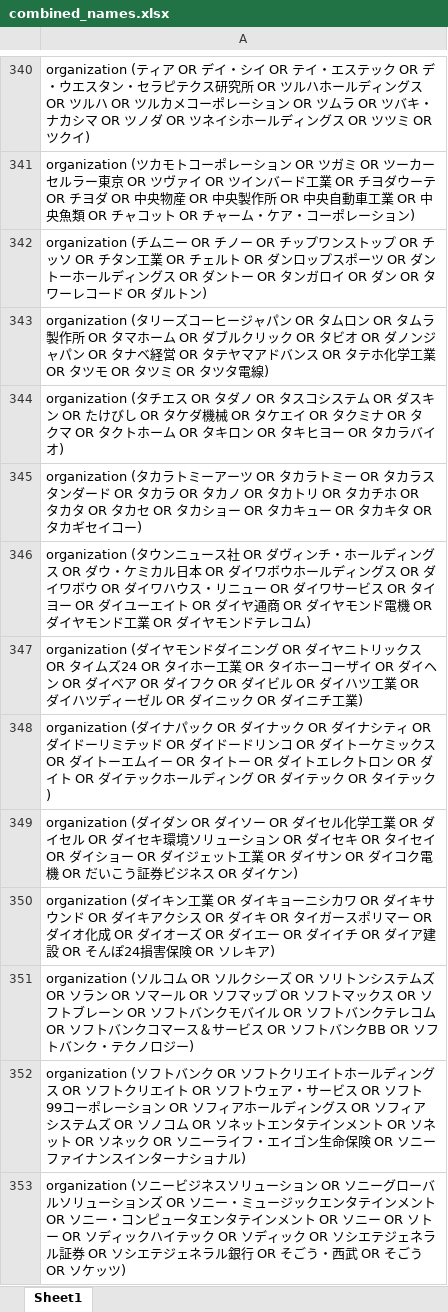
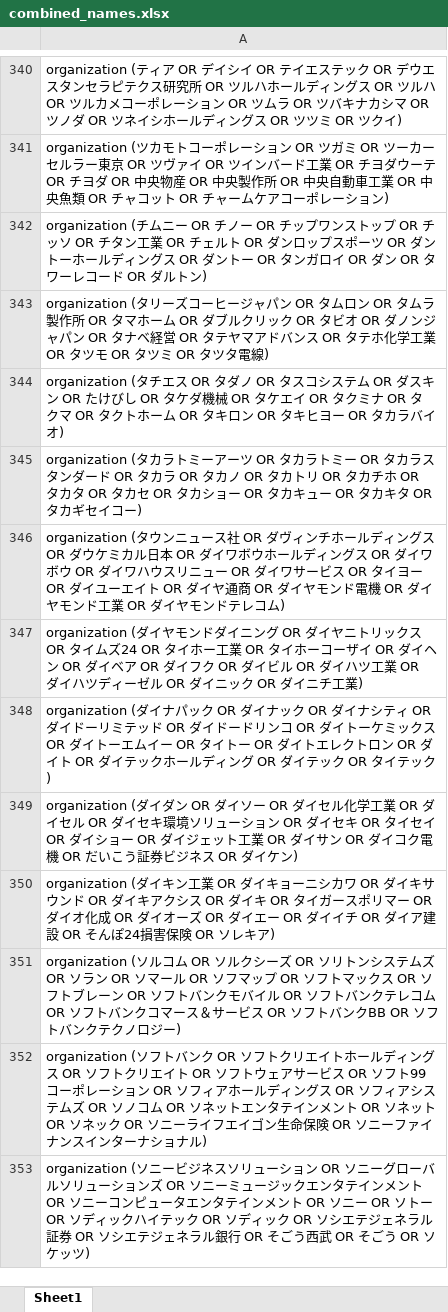
Before and after one commit to umihico/aws, an Excel workbook: cw/google_search/combined_names.xlsx, sheet Sheet1, drawn as a sheet; only a part is shown, gaps mark what is left out; values as stored, in another font and other column widths than the file's, no borders; the diff covers the shown part only; the diff names each change by its address in the sheet, - before the commit and + after, or states it on an @@ line.

```diff
--- a/cw/google_search/combined_names.xlsx (sheet Sheet1)
+++ b/cw/google_search/combined_names.xlsx (sheet Sheet1)
-A340: …OR デイ・シイ OR テイ・エステック OR デ・ウエスタン・セラピテクス研究所 OR ツルハホールディングス OR ツルハ OR ツルカメコーポレーション OR ツムラ OR ツバキ・ナカシマ…
+A340: …OR デイシイ OR テイエステック OR デウエスタンセラピテクス研究所 OR ツルハホールディングス OR ツルハ OR ツルカメコーポレーション OR ツムラ OR ツバキナカシマ…
-A341: …チャーム・ケア・コーポレ…
+A341: …チャームケアコーポレ…
-A346: …ヴィンチ・ホールディングス OR ダウ・ケミカル日本 OR ダイワボウホールディングス OR ダイワボウ OR ダイワハウス・リニュー…
+A346: …ヴィンチホールディングス OR ダウケミカル日本 OR ダイワボウホールディングス OR ダイワボウ OR ダイワハウスリニュー…
-A351: …トバンク・テクノロ…
+A351: …トバンクテクノロ…
-A352: …トウェア・サービス OR ソフト99コーポレーション OR ソフィアホールディングス OR ソフィアシステムズ OR ソノコム OR ソネットエンタテインメント OR ソネット OR ソネック OR ソニーライフ・エイゴン…
+A352: …トウェアサービス OR ソフト99コーポレーション OR ソフィアホールディングス OR ソフィアシステムズ OR ソノコム OR ソネットエンタテインメント OR ソネット OR ソネック OR ソニーライフエイゴン…
-A353: …OR ソニー・ミュージックエンタテインメント OR ソニー・コンピュータエンタテインメント OR ソニー OR ソトー OR ソディックハイテック OR ソディック OR ソシエテジェネラル証券 OR ソシエテジェネラル銀行 OR そごう・西武 OR…
+A353: …OR ソニーミュージックエンタテインメント OR ソニーコンピュータエンタテインメント OR ソニー OR ソトー OR ソディックハイテック OR ソディック OR ソシエテジェネラル証券 OR ソシエテジェネラル銀行 OR そごう西武 OR…
```
Also changed, not shown: 189 edited cells elsewhere in this sheet.
